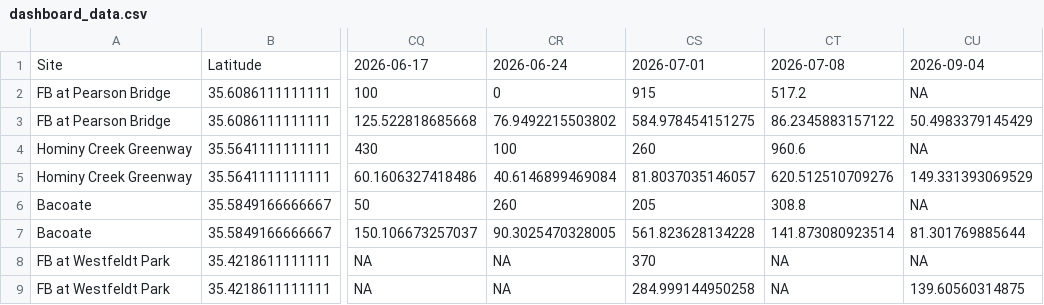
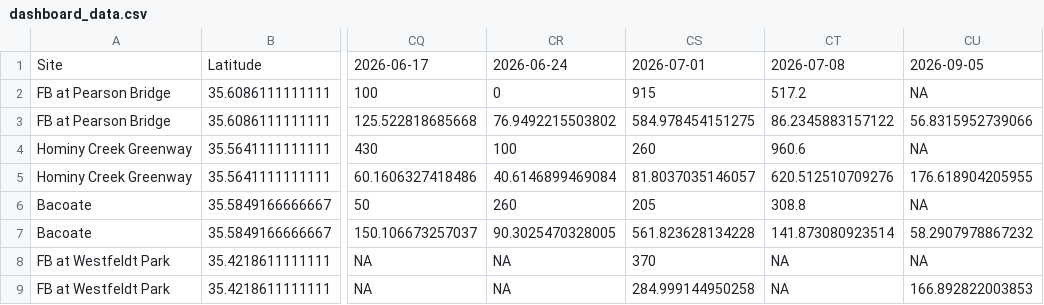
Before and after one commit to augustduncan/WWC-E-Coli-Regression, a CSV file: myapp/dashboard_data.csv, drawn as a sheet; only a part is shown, gaps mark what is left out; the diff names each change by its address in the sheet, - before the commit and + after, or states it on an @@ line.

Commit message:
automated update for today's dashboard data

```diff
--- a/myapp/dashboard_data.csv
+++ b/myapp/dashboard_data.csv
-CU1: 2026-09-04
+CU1: 2026-09-05
-CU3: 50.4983379145429
+CU3: 56.8315952739066
-CU5: 149.331393069529
+CU5: 176.618904205955
-CU7: 81.301769885644
+CU7: 58.2907978867232
-CU9: 139.60560314875
+CU9: 166.892822003853
```
